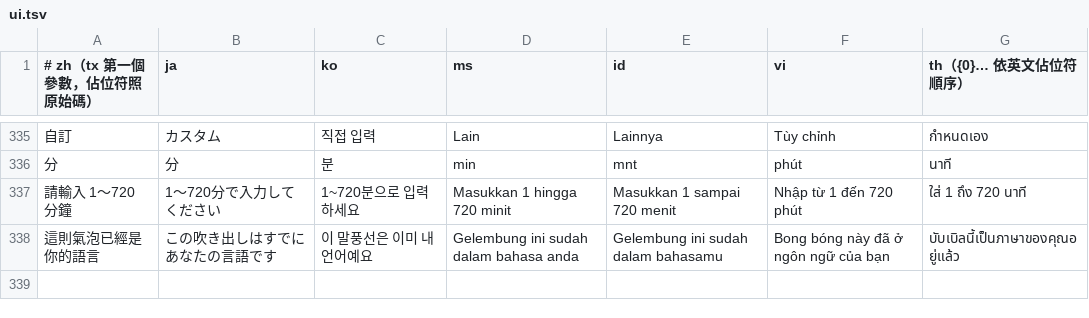
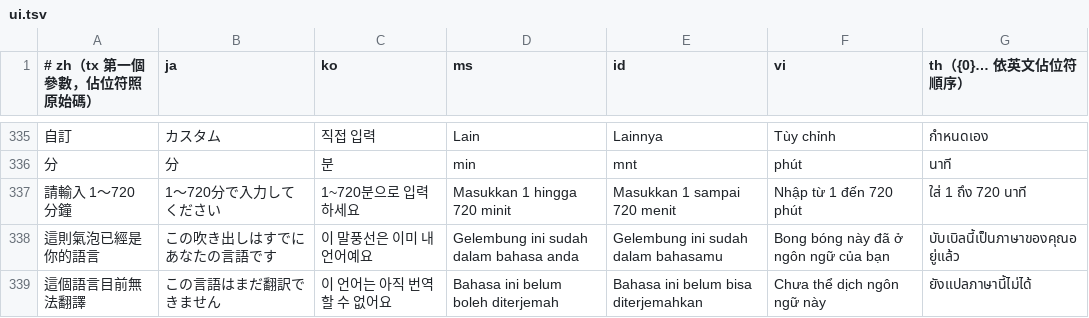
Before and after one commit to cannixabura/tourchip, a TSV file: tool/i18n/ui.tsv, drawn as a sheet; only a part is shown, gaps mark what is left out.

```diff
--- a/tool/i18n/ui.tsv
+++ b/tool/i18n/ui.tsv
@@ -338 +338,2 @@
 這則氣泡已經是你的語言	この吹き出しはすでにあなたの言語です	이 말풍선은 이미 내 언어예요	Gelembung ini sudah dalam bahasa anda	Gelembung ini sudah dalam bahasamu	Bong bóng này đã ở ngôn ngữ của bạn	บับเบิลนี้เป็นภาษาของคุณอยู่แล้ว
+這個語言目前無法翻譯	この言語はまだ翻訳できません	이 언어는 아직 번역할 수 없어요	Bahasa ini belum boleh diterjemah	Bahasa ini belum bisa diterjemahkan	Chưa thể dịch ngôn ngữ này	ยังแปลภาษานี้ไม่ได้
```
Also changed, not shown: 8 other files.
